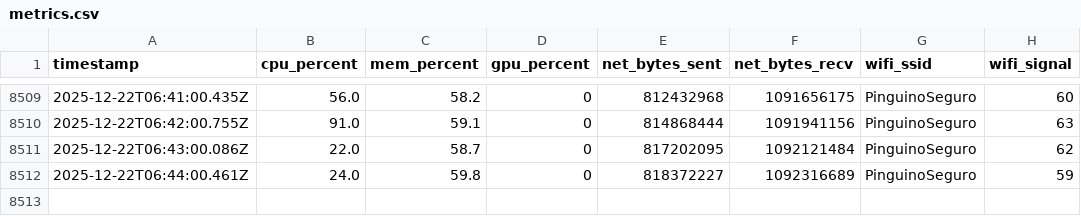
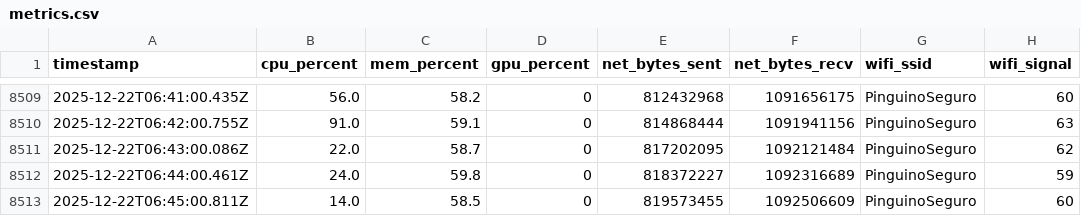
Before and after one commit to jenovoas/sentinel, a CSV file: host-metrics/data/metrics.csv, drawn as a sheet; only a part is shown, gaps mark what is left out.

```diff
--- a/host-metrics/data/metrics.csv
+++ b/host-metrics/data/metrics.csv
@@ -8512 +8512,2 @@ timestamp,cpu_percent,mem_percent,gpu_percent,net_bytes_sent,net_bytes_recv,wifi
 2025-12-22T06:44:00.461Z,24.0,59.8,0,818372227,1092316689,PinguinoSeguro,59
+2025-12-22T06:45:00.811Z,14.0,58.5,0,819573455,1092506609,PinguinoSeguro,60
```
Also changed, not shown: 2 other files.
